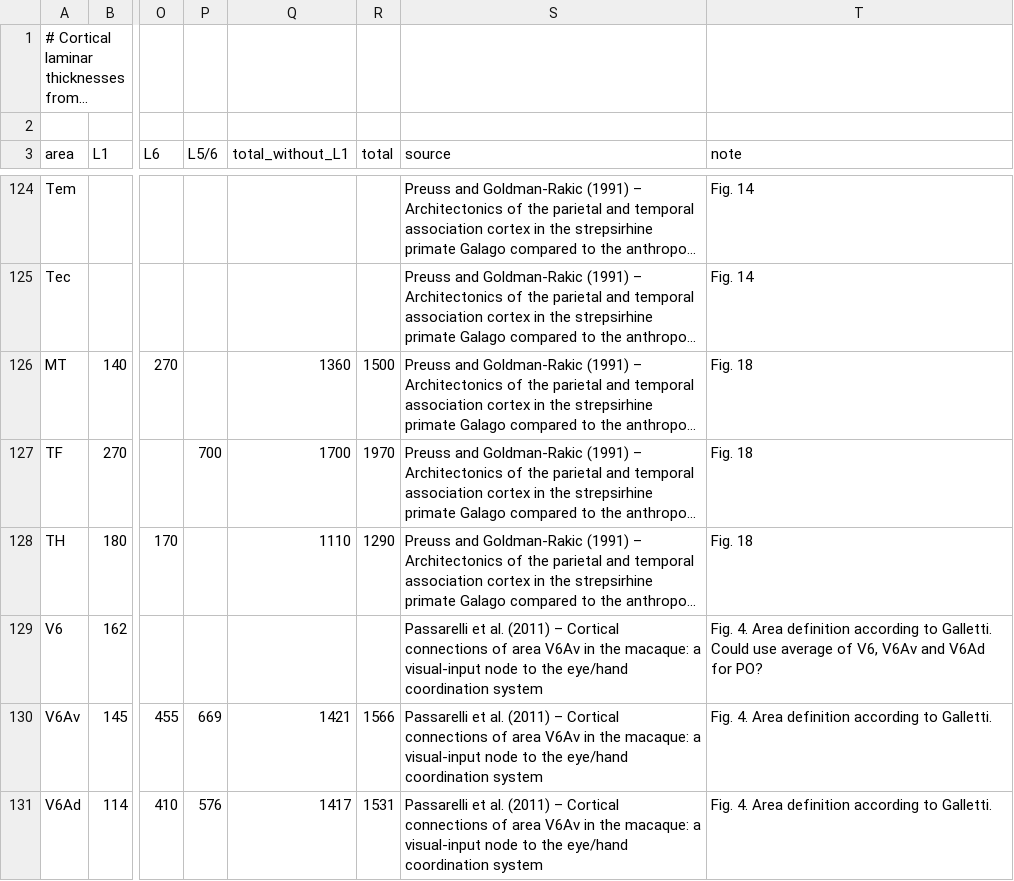
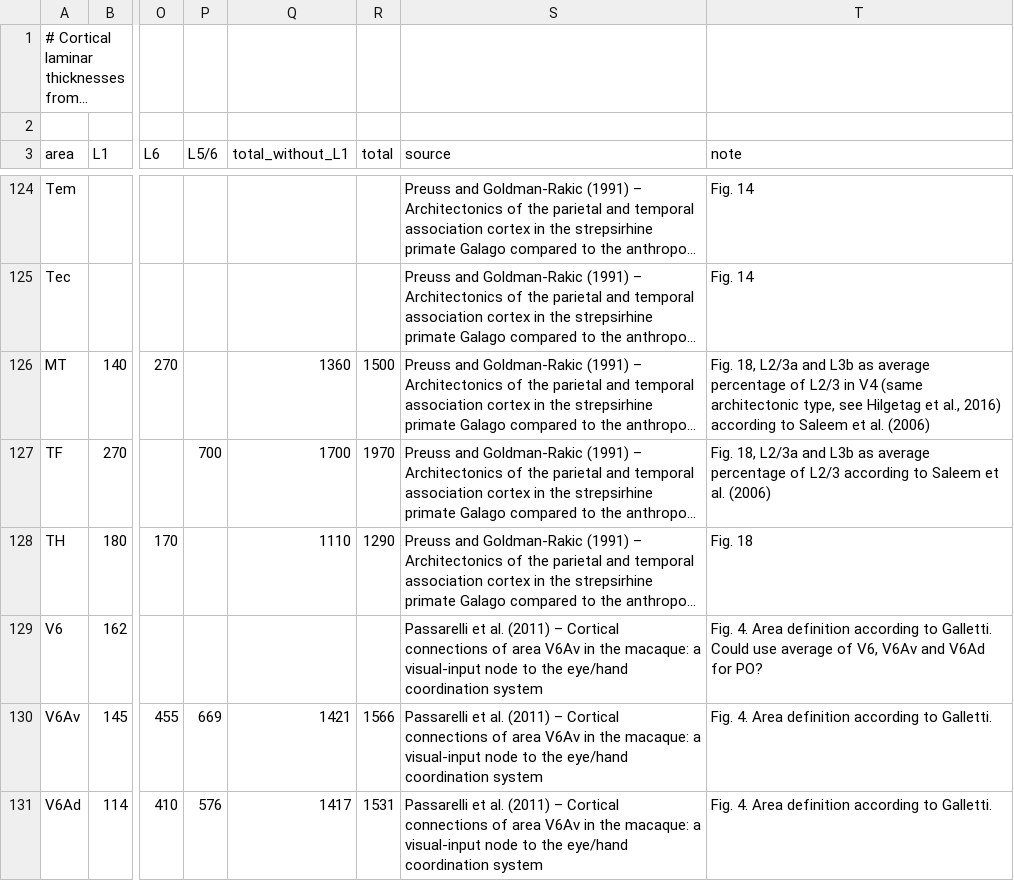
Before and after one commit to vollenbroeker/multi-area-model, a CSV file: multiarea_model/data_multiarea/raw_data/laminar_thicknesses_macaque.csv, drawn as a sheet; only a part is shown, gaps mark what is left out; long unchanged cells end in …; the diff covers the shown part only; the diff names each change by its address in the sheet, - before the commit and + after, or states it on an @@ line.

```diff
--- a/multiarea_model/data_multiarea/raw_data/laminar_thicknesses_macaque.csv
+++ b/multiarea_model/data_multiarea/raw_data/laminar_thicknesses_macaque.csv
-T126 (note): Fig. 18
+T126 (note): Fig. 18, L2/3a and L3b as average percentage of L2/3 in V4 (same architectonic type, see Hilgetag et al., 2016) according to Saleem et al. (2006)
-T127 (note): Fig. 18
+T127 (note): Fig. 18, L2/3a and L3b as average percentage of L2/3 according to Saleem et al. (2006)
```
Also changed, not shown: 34 edited cells elsewhere in this file, 3 other files.
